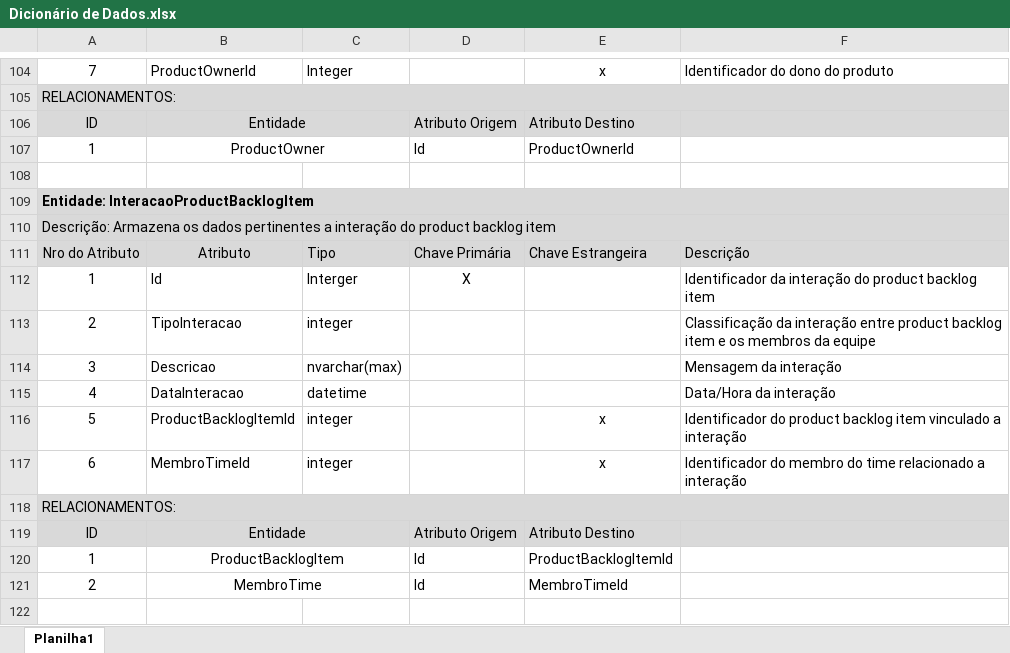
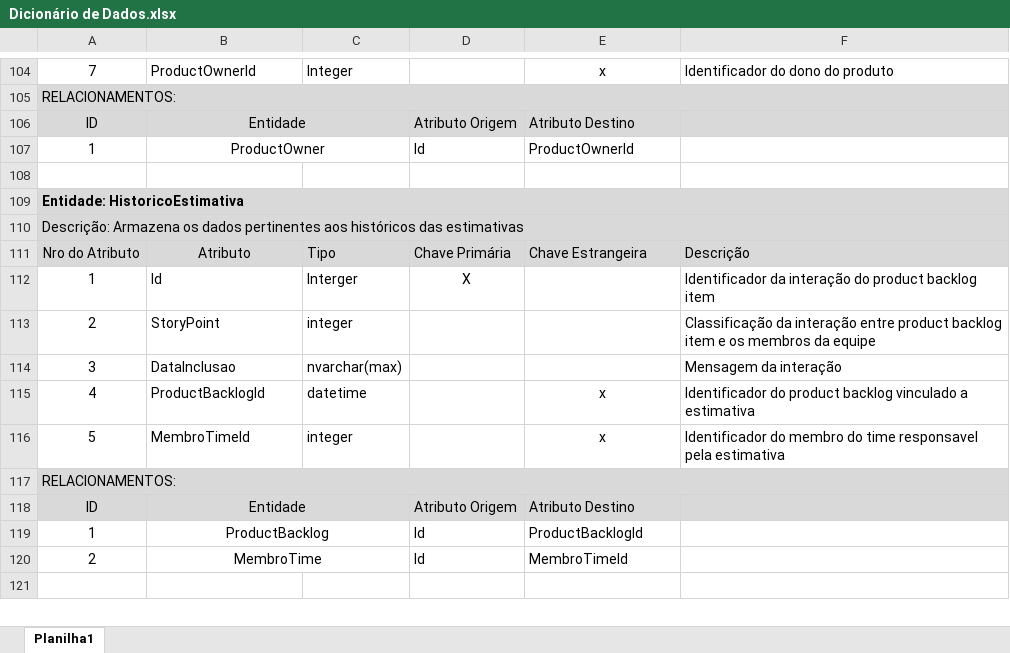
Before and after one commit to Elton-Garbin/TCC-2016, an Excel workbook: StartIdea/StartIdea.Docs/Dicionário de Dados.xlsx, sheet Planilha1, drawn as a sheet; only a part is shown, gaps mark what is left out; values as stored, in another font and other column widths than the file's, no borders; removed rows and columns are numbered as before the commit, all else as after; the diff names each change by its address in the sheet, - before the commit and + after, or states it on an @@ line.

Commit message:
Dicionario de dados e MER

```diff
--- a/StartIdea/StartIdea.Docs/Dicionário de Dados.xlsx (sheet Planilha1)
+++ b/StartIdea/StartIdea.Docs/Dicionário de Dados.xlsx (sheet Planilha1)
-A109: Entidade: InteracaoProductBacklogItem
+A109: Entidade: HistoricoEstimativa
-A110: …dados pertinentes a interação do product backlog item
+A110: …dados pertinentes aos históricos das estimativas
-B113: TipoInteracao
+B113: StoryPoint
-B114: Descricao
+B114: DataInclusao
-B115: DataInteracao
+B115: ProductBacklogId
-E115: (empty)
+E115: x
-F115: Data/Hora da interação
+F115: Identificador do product backlog vinculado a estimativa
-B116: ProductBacklogItemId
+B116: MembroTimeId
-F116: Identificador do product backlog item vinculado a interação
+F116: Identificador do membro do time responsavel pela estimativa
-row 117: 6 | MembroTimeId | integer |  | x | Identificador do membro do time relacionado a interação
-B119: ProductBacklogItem
+B119: ProductBacklog
-E119: ProductBacklogItemId
+E119: ProductBacklogId
```
Also changed, not shown: 1 other file.
